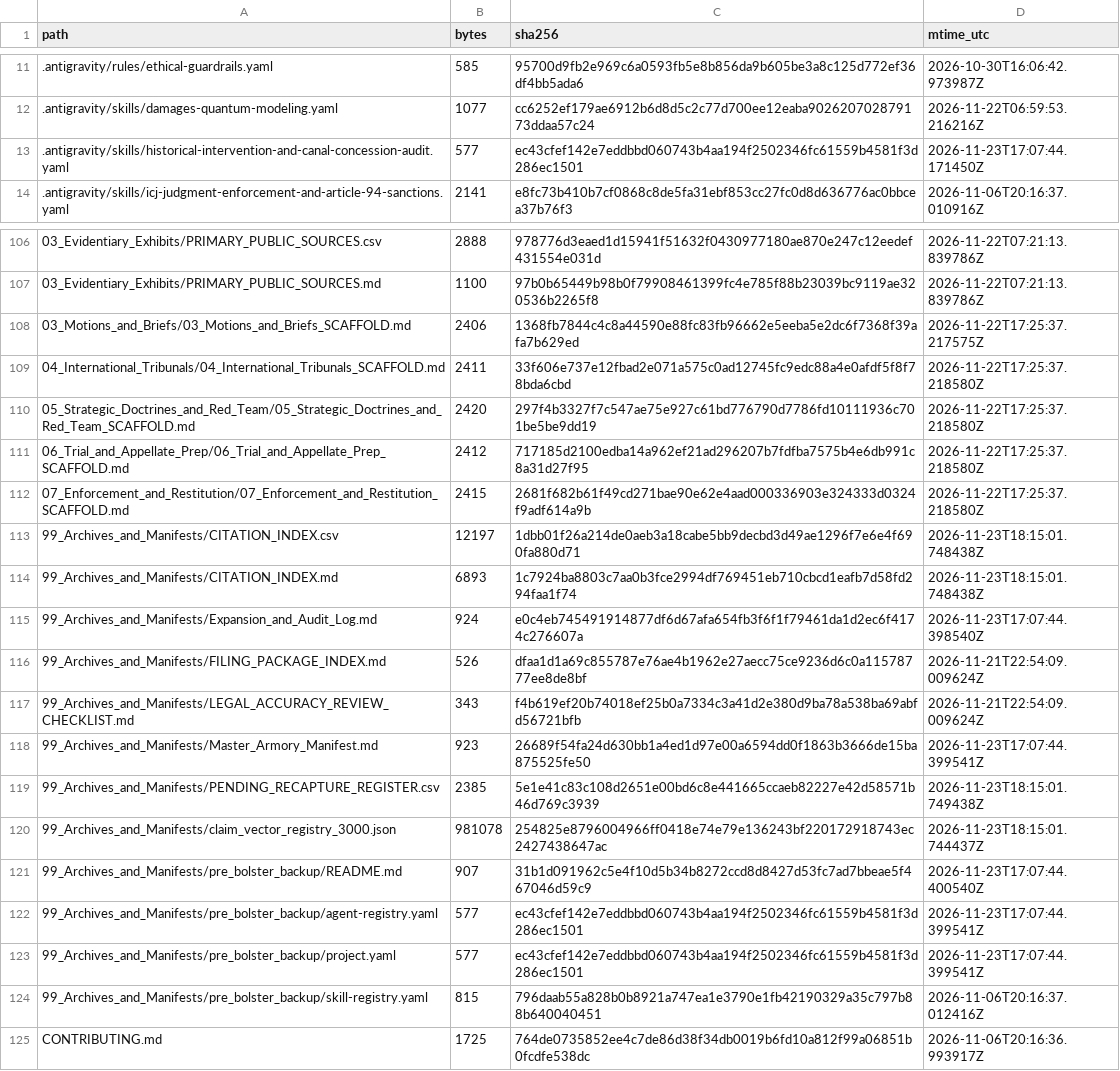
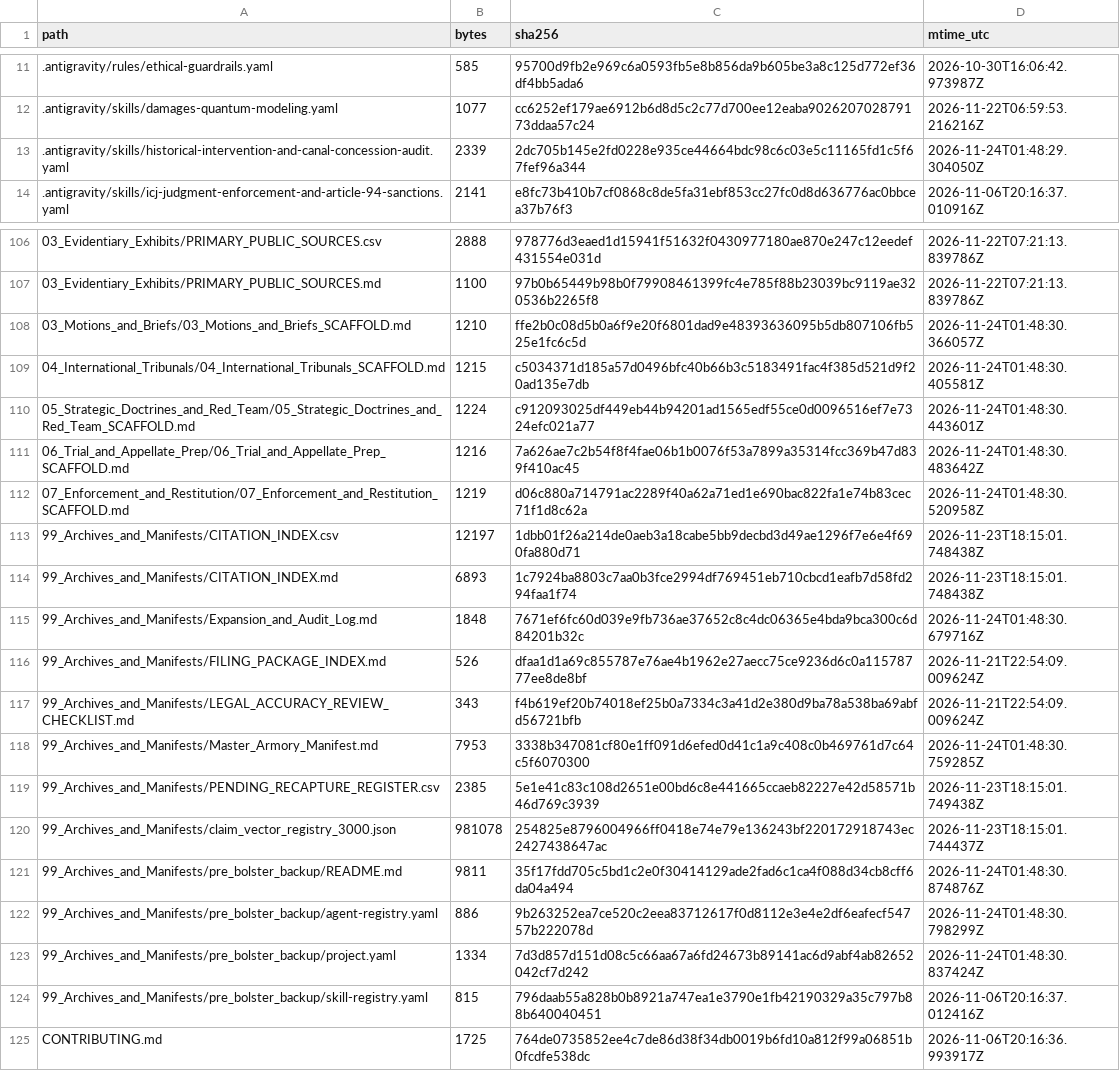
Before and after one commit to GlobalRestitutionAlliance/turtle-island-us-nm-ramah-navajo-chapter-of-the-navajo-natio-master-litigation, a CSV file: 99_Archives_and_Manifests/MANIFEST_SHA256.csv, drawn as a sheet; only a part is shown, gaps mark what is left out; the diff covers the shown part only.

```diff
--- a/99_Archives_and_Manifests/MANIFEST_SHA256.csv
+++ b/99_Archives_and_Manifests/MANIFEST_SHA256.csv
@@ -12,3 +12,3 @@ path,bytes,sha256,mtime_utc
 .antigravity/skills/damages-quantum-modeling.yaml,1077,cc6252ef179ae6912b6d8d5c2c77d700ee12eaba902620702879173ddaa57c24,2026-11-22T06:59:53.216216Z
-.antigravity/skills/historical-intervention-and-canal-concession-audit.yaml,577,ec43cfef142e7eddbbd060743b4aa194f2502346fc61559b4581f3d286ec1501,2026-11-23T17:07:44.171450Z
+.antigravity/skills/historical-intervention-and-canal-concession-audit.yaml,2339,2dc705b145e2fd0228e935ce44664bdc98c6c03e5c11165fd1c5f67fef96a344,2026-11-24T01:48:29.304050Z
 .antigravity/skills/icj-judgment-enforcement-and-article-94-sanctions.yaml,2141,e8fc73b410b7cf0868c8de5fa31ebf853cc27fc0d8d636776ac0bbcea37b76f3,2026-11-06T20:16:37.010916Z
@@ -107,18 +107,18 @@ path,bytes,sha256,mtime_utc
 03_Evidentiary_Exhibits/PRIMARY_PUBLIC_SOURCES.md,1100,97b0b65449b98b0f79908461399fc4e785f88b23039bc9119ae320536b2265f8,2026-11-22T07:21:13.839786Z
-03_Motions_and_Briefs/03_Motions_and_Briefs_SCAFFOLD.md,2406,1368fb7844c4c8a44590e88fc83fb96662e5eeba5e2dc6f7368f39afa7b629ed,2026-11-22T17:25:37.217575Z
-04_International_Tribunals/04_International_Tribunals_SCAFFOLD.md,2411,33f606e737e12fbad2e071a575c0ad12745fc9edc88a4e0afdf5f8f78bda6cbd,2026-11-22T17:25:37.218580Z
-05_Strategic_Doctrines_and_Red_Team/05_Strategic_Doctrines_and_Red_Team_SCAFFOLD.md,2420,297f4b3327f7c547ae75e927c61bd776790d7786fd10111936c701be5be9dd19,2026-11-22T17:25:37.218580Z
-06_Trial_and_Appellate_Prep/06_Trial_and_Appellate_Prep_SCAFFOLD.md,2412,717185d2100edba14a962ef21ad296207b7fdfba7575b4e6db991c8a31d27f95,2026-11-22T17:25:37.218580Z
-07_Enforcement_and_Restitution/07_Enforcement_and_Restitution_SCAFFOLD.md,2415,2681f682b61f49cd271bae90e62e4aad000336903e324333d0324f9adf614a9b,2026-11-22T17:25:37.218580Z
+03_Motions_and_Briefs/03_Motions_and_Briefs_SCAFFOLD.md,1210,ffe2b0c08d5b0a6f9e20f6801dad9e48393636095b5db807106fb525e1fc6c5d,2026-11-24T01:48:30.366057Z
+04_International_Tribunals/04_International_Tribunals_SCAFFOLD.md,1215,c5034371d185a57d0496bfc40b66b3c5183491fac4f385d521d9f20ad135e7db,2026-11-24T01:48:30.405581Z
+05_Strategic_Doctrines_and_Red_Team/05_Strategic_Doctrines_and_Red_Team_SCAFFOLD.md,1224,c912093025df449eb44b94201ad1565edf55ce0d0096516ef7e7324efc021a77,2026-11-24T01:48:30.443601Z
+06_Trial_and_Appellate_Prep/06_Trial_and_Appellate_Prep_SCAFFOLD.md,1216,7a626ae7c2b54f8f4fae06b1b0076f53a7899a35314fcc369b47d839f410ac45,2026-11-24T01:48:30.483642Z
+07_Enforcement_and_Restitution/07_Enforcement_and_Restitution_SCAFFOLD.md,1219,d06c880a714791ac2289f40a62a71ed1e690bac822fa1e74b83cec71f1d8c62a,2026-11-24T01:48:30.520958Z
 99_Archives_and_Manifests/CITATION_INDEX.csv,12197,1dbb01f26a214de0aeb3a18cabe5bb9decbd3d49ae1296f7e6e4f690fa880d71,2026-11-23T18:15:01.748438Z
 99_Archives_and_Manifests/CITATION_INDEX.md,6893,1c7924ba8803c7aa0b3fce2994df769451eb710cbcd1eafb7d58fd294faa1f74,2026-11-23T18:15:01.748438Z
-99_Archives_and_Manifests/Expansion_and_Audit_Log.md,924,e0c4eb745491914877df6d67afa654fb3f6f1f79461da1d2ec6f4174c276607a,2026-11-23T17:07:44.398540Z
+99_Archives_and_Manifests/Expansion_and_Audit_Log.md,1848,7671ef6fc60d039e9fb736ae37652c8c4dc06365e4bda9bca300c6d84201b32c,2026-11-24T01:48:30.679716Z
 99_Archives_and_Manifests/FILING_PACKAGE_INDEX.md,526,dfaa1d1a69c855787e76ae4b1962e27aecc75ce9236d6c0a11578777ee8de8bf,2026-11-21T22:54:09.009624Z
 99_Archives_and_Manifests/LEGAL_ACCURACY_REVIEW_CHECKLIST.md,343,f4b619ef20b74018ef25b0a7334c3a41d2e380d9ba78a538ba69abfd56721bfb,2026-11-21T22:54:09.009624Z
-99_Archives_and_Manifests/Master_Armory_Manifest.md,923,26689f54fa24d630bb1a4ed1d97e00a6594dd0f1863b3666de15ba875525fe50,2026-11-23T17:07:44.399541Z
+99_Archives_and_Manifests/Master_Armory_Manifest.md,7953,3338b347081cf80e1ff091d6efed0d41c1a9c408c0b469761d7c64c5f6070300,2026-11-24T01:48:30.759285Z
 99_Archives_and_Manifests/PENDING_RECAPTURE_REGISTER.csv,2385,5e1e41c83c108d2651e00bd6c8e441665ccaeb82227e42d58571b46d769c3939,2026-11-23T18:15:01.749438Z
 99_Archives_and_Manifests/claim_vector_registry_3000.json,981078,254825e8796004966ff0418e74e79e136243bf220172918743ec2427438647ac,2026-11-23T18:15:01.744437Z
-99_Archives_and_Manifests/pre_bolster_backup/README.md,907,31b1d091962c5e4f10d5b34b8272ccd8d8427d53fc7ad7bbeae5f467046d59c9,2026-11-23T17:07:44.400540Z
-99_Archives_and_Manifests/pre_bolster_backup/agent-registry.yaml,577,ec43cfef142e7eddbbd060743b4aa194f2502346fc61559b4581f3d286ec1501,2026-11-23T17:07:44.399541Z
-99_Archives_and_Manifests/pre_bolster_backup/project.yaml,577,ec43cfef142e7eddbbd060743b4aa194f2502346fc61559b4581f3d286ec1501,2026-11-23T17:07:44.399541Z
+99_Archives_and_Manifests/pre_bolster_backup/README.md,9811,35f17fdd705c5bd1c2e0f30414129ade2fad6c1ca4f088d34cb8cff6da04a494,2026-11-24T01:48:30.874876Z
+99_Archives_and_Manifests/pre_bolster_backup/agent-registry.yaml,886,9b263252ea7ce520c2eea83712617f0d8112e3e4e2df6eafecf54757b222078d,2026-11-24T01:48:30.798299Z
+99_Archives_and_Manifests/pre_bolster_backup/project.yaml,1334,7d3d857d151d08c5c66aa67a6fd24673b89141ac6d9abf4ab82652042cf7d242,2026-11-24T01:48:30.837424Z
 99_Archives_and_Manifests/pre_bolster_backup/skill-registry.yaml,815,796daab55a828b0b8921a747ea1e3790e1fb42190329a35c797b88b640040451,2026-11-06T20:16:37.012416Z
```
Also changed, not shown: 77 edited cells elsewhere in this file, 37 other files.
